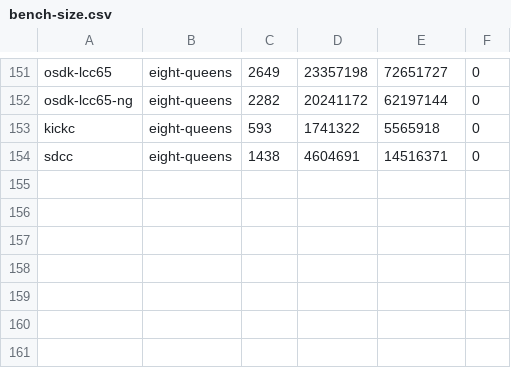
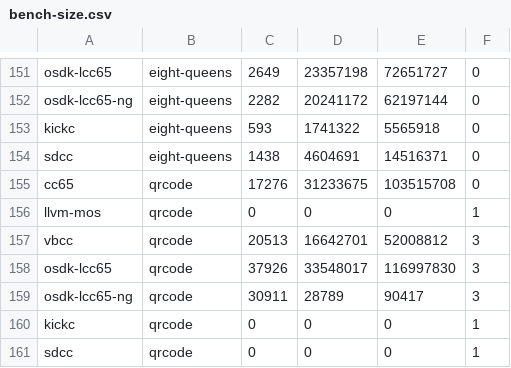
Before and after one commit to iss000/oricCompilerBenchmark, a CSV file: playground/www/bench-size.csv, drawn as a sheet; only a part is shown, gaps mark what is left out.

Commit message:
adding qrcode test

```diff
--- a/playground/www/bench-size.csv
+++ b/playground/www/bench-size.csv
@@ -154 +154,8 @@
 "sdcc","eight-queens",1438,4604691,14516371,0
+"cc65","qrcode",17276,31233675,103515708,0
+"llvm-mos","qrcode",0,0,0,1
+"vbcc","qrcode",20513,16642701,52008812,3
+"osdk-lcc65","qrcode",37926,33548017,116997830,3
+"osdk-lcc65-ng","qrcode",30911,28789,90417,3
+"kickc","qrcode",0,0,0,1
+"sdcc","qrcode",0,0,0,1
```
Also changed, not shown: playground/www/bench-speed.csv, 6 other files.
